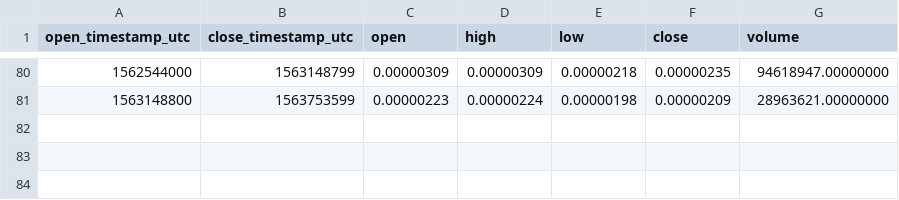
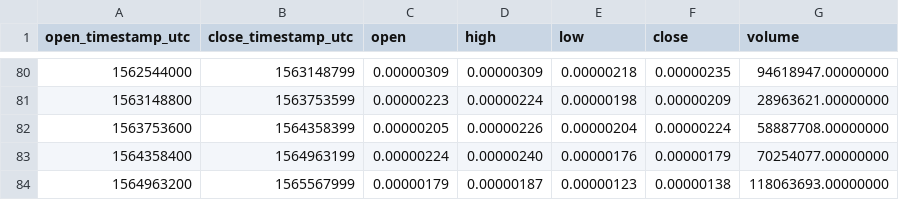
Before and after one commit to cryptobigbro/binance-VIBEBTC, a CSV file: binance-VIBEBTC-1w.csv, drawn as a sheet; only a part is shown, gaps mark what is left out; the diff names each change by its address in the sheet, - before the commit and + after, or states it on an @@ line.

```diff
--- a/binance-VIBEBTC-1w.csv
+++ b/binance-VIBEBTC-1w.csv
+row 82: 1563753600 | 1564358399 | 0.00000205 | 0.00000226 | 0.00000204 | 0.00000224 | 58887708.00000000
+row 83: 1564358400 | 1564963199 | 0.00000224 | 0.00000240 | 0.00000176 | 0.00000179 | 70254077.00000000
+row 84: 1564963200 | 1565567999 | 0.00000179 | 0.00000187 | 0.00000123 | 0.00000138 | 118063693.00000000
```
Also changed, not shown: binance-VIBEBTC-1M.csv, binance-VIBEBTC-1d.csv, 1 other file.
